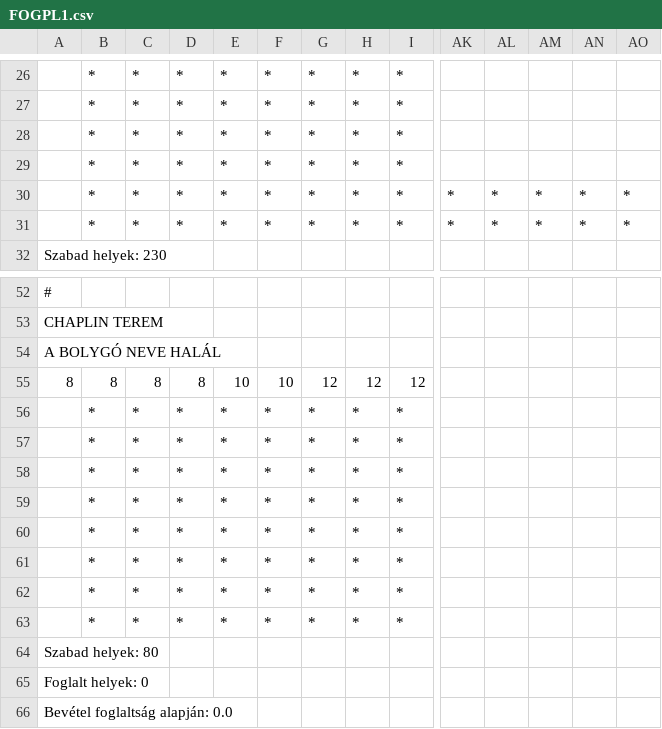
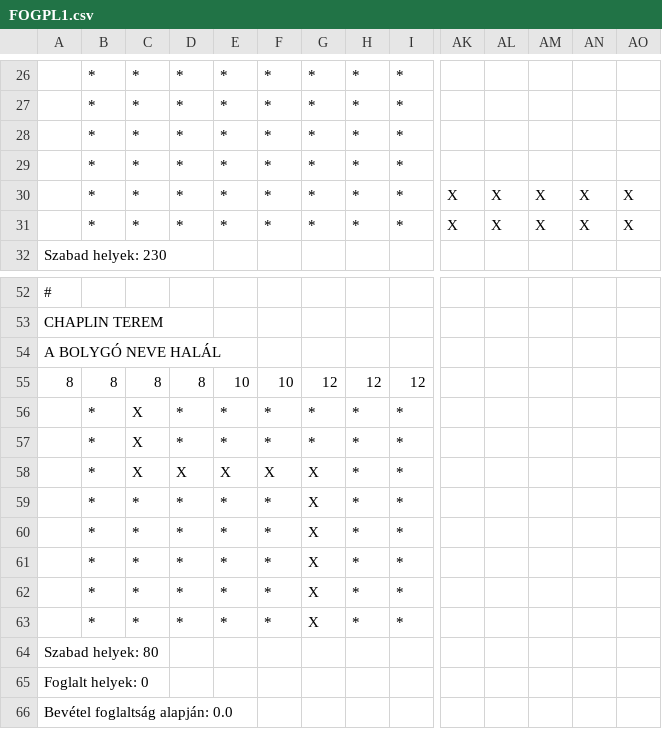
Before and after one commit to Gaborjan/draw_to_console, a CSV file: FOGPL1.csv, drawn as a sheet; only a part is shown, gaps mark what is left out; removed rows and columns are numbered as before the commit, all else as after; rows hold the shown columns only; the diff covers the shown part only; the diff names each change by its address in the sheet, - before the commit and + after, or states it on an @@ line.

```diff
--- a/FOGPL1.csv
+++ b/FOGPL1.csv
-AK30:AK31: *
+AK30:AK31: X
-AL30:AL31: *
+AL30:AL31: X
-AM30:AM31: *
+AM30:AM31: X
-AN30:AN31: *
+AN30:AN31: X
-AO30:AO31: *
+AO30:AO31: X
-C56:C57: *
+C56:C57: X
-row 58:  | * | * | * | * | * | * | * | *
+row 58:  | * | X | X | X | X | X | * | *
-G59:G63: *
+G59:G63: X
```
Also changed, not shown: 4 added rows, 4 removed rows and 31 edited cells elsewhere in this file, 4 other files.
